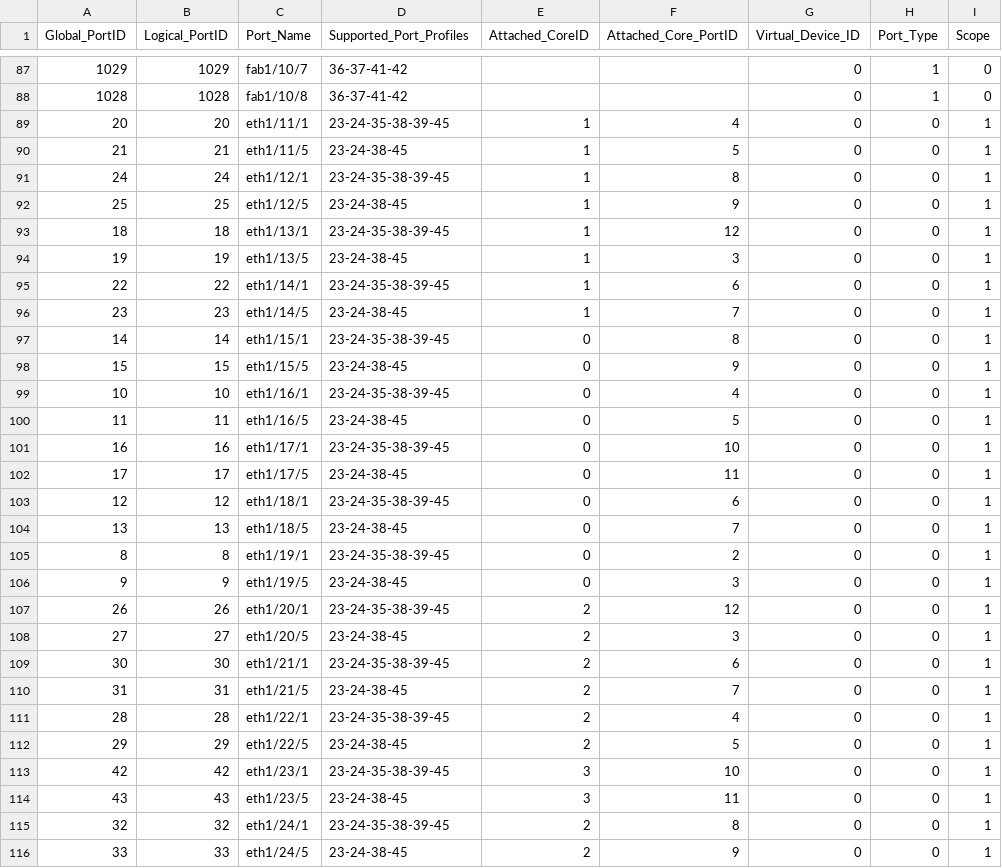
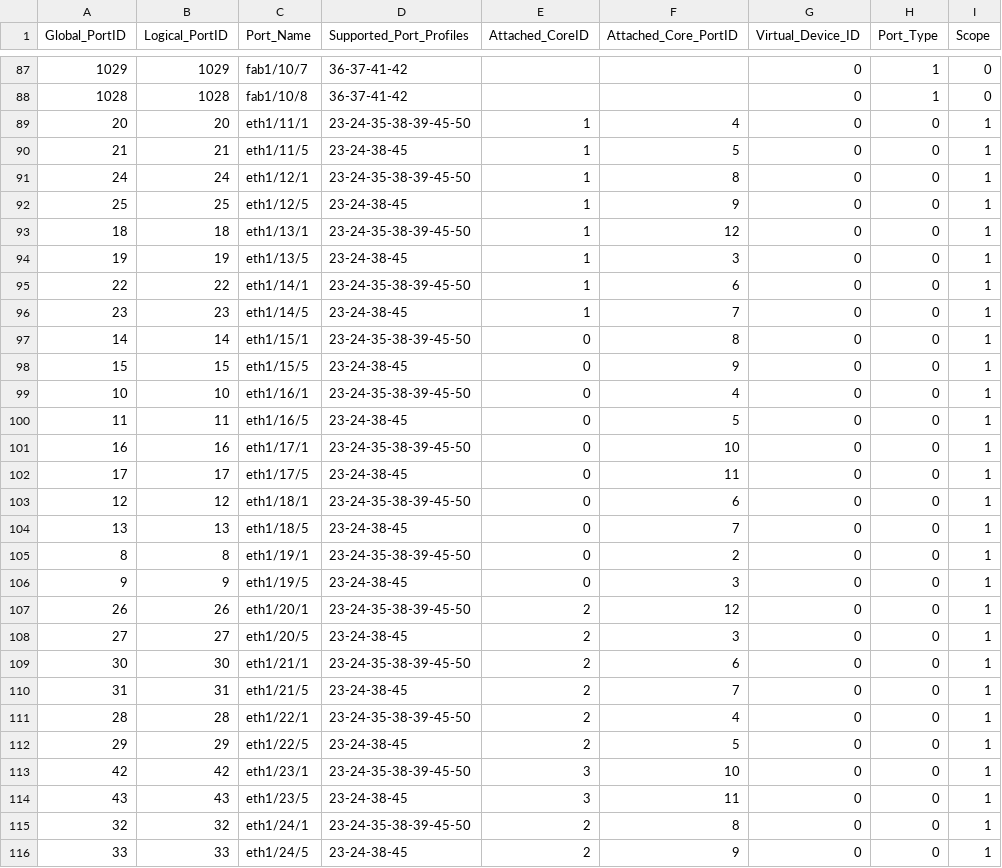
Before and after one commit to dzarista/fboss, a CSV file: fboss/lib/platform_mapping_v2/platforms/meru800bia/meru800bia_port_profile_mapping.csv, drawn as a sheet; only a part is shown, gaps mark what is left out; the diff covers the shown part only.

Commit message:
Add 800GBASE-CR8 as valid profile for eth1/X/1 ports (#1163)

```diff
--- a/fboss/lib/platform_mapping_v2/platforms/meru800bia/meru800bia_port_profile_mapping.csv
+++ b/fboss/lib/platform_mapping_v2/platforms/meru800bia/meru800bia_port_profile_mapping.csv
@@ -88,29 +88,29 @@ Global_PortID,Logical_PortID,Port_Name,Supported_Port_Profiles,Attached_CoreID,A
 1028,1028,fab1/10/8,36-37-41-42,,,0,1,0
-20,20,eth1/11/1,23-24-35-38-39-45,1,4,0,0,1
+20,20,eth1/11/1,23-24-35-38-39-45-50,1,4,0,0,1
 21,21,eth1/11/5,23-24-38-45,1,5,0,0,1
-24,24,eth1/12/1,23-24-35-38-39-45,1,8,0,0,1
+24,24,eth1/12/1,23-24-35-38-39-45-50,1,8,0,0,1
 25,25,eth1/12/5,23-24-38-45,1,9,0,0,1
-18,18,eth1/13/1,23-24-35-38-39-45,1,12,0,0,1
+18,18,eth1/13/1,23-24-35-38-39-45-50,1,12,0,0,1
 19,19,eth1/13/5,23-24-38-45,1,3,0,0,1
-22,22,eth1/14/1,23-24-35-38-39-45,1,6,0,0,1
+22,22,eth1/14/1,23-24-35-38-39-45-50,1,6,0,0,1
 23,23,eth1/14/5,23-24-38-45,1,7,0,0,1
-14,14,eth1/15/1,23-24-35-38-39-45,0,8,0,0,1
+14,14,eth1/15/1,23-24-35-38-39-45-50,0,8,0,0,1
 15,15,eth1/15/5,23-24-38-45,0,9,0,0,1
-10,10,eth1/16/1,23-24-35-38-39-45,0,4,0,0,1
+10,10,eth1/16/1,23-24-35-38-39-45-50,0,4,0,0,1
 11,11,eth1/16/5,23-24-38-45,0,5,0,0,1
-16,16,eth1/17/1,23-24-35-38-39-45,0,10,0,0,1
+16,16,eth1/17/1,23-24-35-38-39-45-50,0,10,0,0,1
 17,17,eth1/17/5,23-24-38-45,0,11,0,0,1
-12,12,eth1/18/1,23-24-35-38-39-45,0,6,0,0,1
+12,12,eth1/18/1,23-24-35-38-39-45-50,0,6,0,0,1
 13,13,eth1/18/5,23-24-38-45,0,7,0,0,1
-8,8,eth1/19/1,23-24-35-38-39-45,0,2,0,0,1
+8,8,eth1/19/1,23-24-35-38-39-45-50,0,2,0,0,1
 9,9,eth1/19/5,23-24-38-45,0,3,0,0,1
-26,26,eth1/20/1,23-24-35-38-39-45,2,12,0,0,1
+26,26,eth1/20/1,23-24-35-38-39-45-50,2,12,0,0,1
 27,27,eth1/20/5,23-24-38-45,2,3,0,0,1
-30,30,eth1/21/1,23-24-35-38-39-45,2,6,0,0,1
+30,30,eth1/21/1,23-24-35-38-39-45-50,2,6,0,0,1
 31,31,eth1/21/5,23-24-38-45,2,7,0,0,1
-28,28,eth1/22/1,23-24-35-38-39-45,2,4,0,0,1
+28,28,eth1/22/1,23-24-35-38-39-45-50,2,4,0,0,1
 29,29,eth1/22/5,23-24-38-45,2,5,0,0,1
-42,42,eth1/23/1,23-24-35-38-39-45,3,10,0,0,1
+42,42,eth1/23/1,23-24-35-38-39-45-50,3,10,0,0,1
 43,43,eth1/23/5,23-24-38-45,3,11,0,0,1
-32,32,eth1/24/1,23-24-35-38-39-45,2,8,0,0,1
+32,32,eth1/24/1,23-24-35-38-39-45-50,2,8,0,0,1
 33,33,eth1/24/5,23-24-38-45,2,9,0,0,1
```
Also changed, not shown: 4 edited cells elsewhere in this file, fboss/lib/platform_mapping_v2/platforms/meru800bia/meru800bia_profile_settings.csv, 2 other files.
